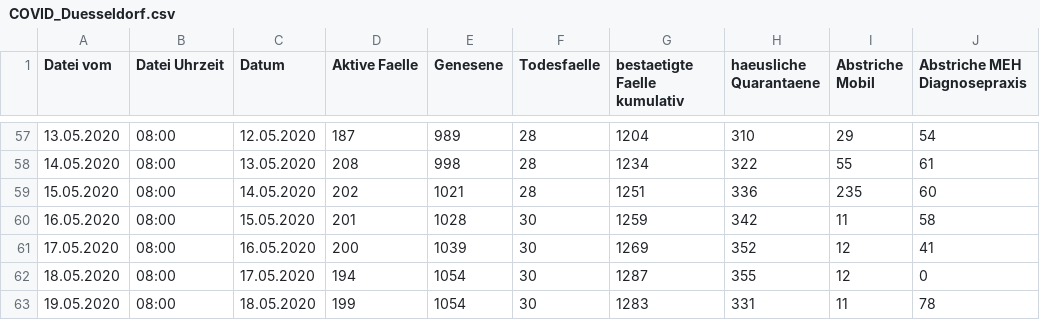
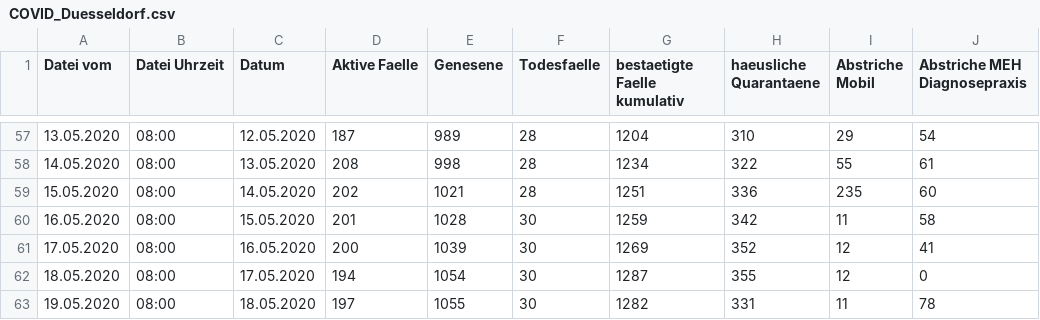
Before and after one commit to opendataddorf/od-resources, a CSV file: COVID_Duesseldorf.csv, drawn as a sheet; only a part is shown, gaps mark what is left out; the diff names each change by its address in the sheet, - before the commit and + after, or states it on an @@ line.

Commit message:
Stand 19.05.2020, 08:00

```diff
--- a/COVID_Duesseldorf.csv
+++ b/COVID_Duesseldorf.csv
-D63 (Aktive Faelle): 199
+D63 (Aktive Faelle): 197
-E63 (Genesene): 1054
+E63 (Genesene): 1055
-G63 (bestaetigte Faelle kumulativ): 1283
+G63 (bestaetigte Faelle kumulativ): 1282
```
